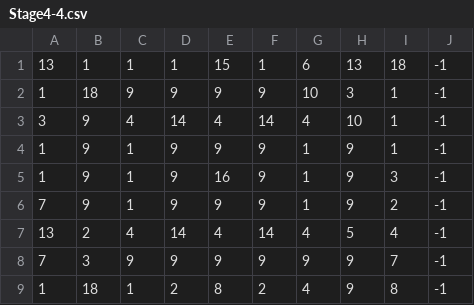
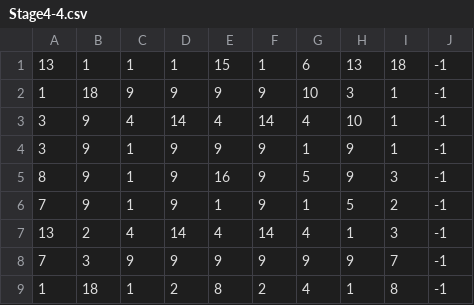
Before and after one commit to wabisabi3yade/HewProject2023, a CSV file: HewProject/HewProject/asset/StageCsv/Stage4-4.csv, drawn as a sheet.

Commit message:
ステージ4-4のCSVファイル更新

```diff
--- a/HewProject/HewProject/asset/StageCsv/Stage4-4.csv
+++ b/HewProject/HewProject/asset/StageCsv/Stage4-4.csv
@@ -3,7 +3,7 @@
 3,9,4,14,4,14,4,10,1,-1
-1,9,1,9,9,9,1,9,1,-1
-1,9,1,9,16,9,1,9,3,-1
-7,9,1,9,9,9,1,9,2,-1
-13,2,4,14,4,14,4,5,4,-1
+3,9,1,9,9,9,1,9,1,-1
+8,9,1,9,16,9,5,9,3,-1
+7,9,1,9,1,9,1,5,2,-1
+13,2,4,14,4,14,4,1,3,-1
 7,3,9,9,9,9,9,9,7,-1
-1,18,1,2,8,2,4,9,8,-1
+1,18,1,2,8,2,4,1,8,-1
```
